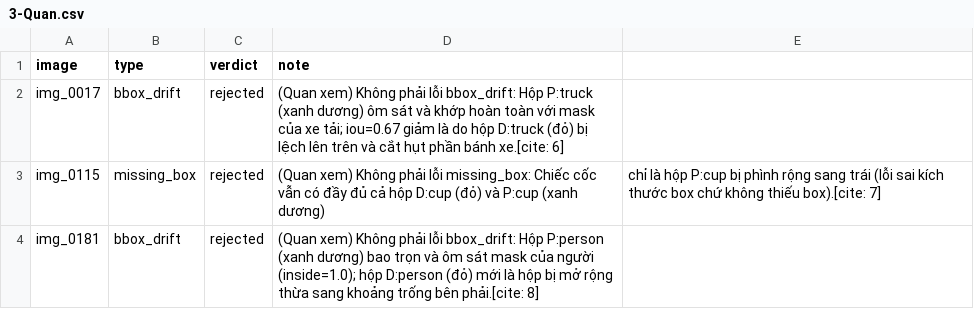
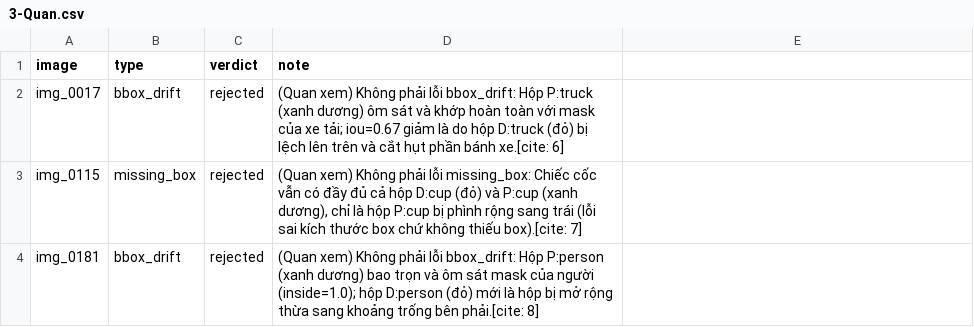
Before and after one commit to hoanghaidang1233/K5-L23-Day10-NHOM03-XeBayTestNa-Dataset-Release-Handover, a CSV file: submission/de_an/review/3-Quan.csv, drawn as a sheet.

```diff
--- a/submission/de_an/review/3-Quan.csv
+++ b/submission/de_an/review/3-Quan.csv
@@ -2,3 +2,3 @@ image,type,verdict,note
 img_0017,bbox_drift,rejected,(Quan xem) Không phải lỗi bbox_drift: Hộp P:truck (xanh dương) ôm sát và khớp hoàn toàn với mask của xe tải; iou=0.67 giảm là do hộp D:truck (đỏ) bị lệch lên trên và cắt hụt phần bánh xe.[cite: 6]
-img_0115,missing_box,rejected,(Quan xem) Không phải lỗi missing_box: Chiếc cốc vẫn có đầy đủ cả hộp D:cup (đỏ) và P:cup (xanh dương), chỉ là hộp P:cup bị phình rộng sang trái (lỗi sai kích thước box chứ không thiếu box).[cite: 7]
+img_0115,missing_box,rejected,"(Quan xem) Không phải lỗi missing_box: Chiếc cốc vẫn có đầy đủ cả hộp D:cup (đỏ) và P:cup (xanh dương), chỉ là hộp P:cup bị phình rộng sang trái (lỗi sai kích thước box chứ không thiếu box).[cite: 7]"
 img_0181,bbox_drift,rejected,(Quan xem) Không phải lỗi bbox_drift: Hộp P:person (xanh dương) bao trọn và ôm sát mask của người (inside=1.0); hộp D:person (đỏ) mới là hộp bị mở rộng thừa sang khoảng trống bên phải.[cite: 8]
```
Also changed, not shown: submission/de_an/review/1-Dang.csv, submission/de_an/review/2-Khanh.csv, 4 other files.
